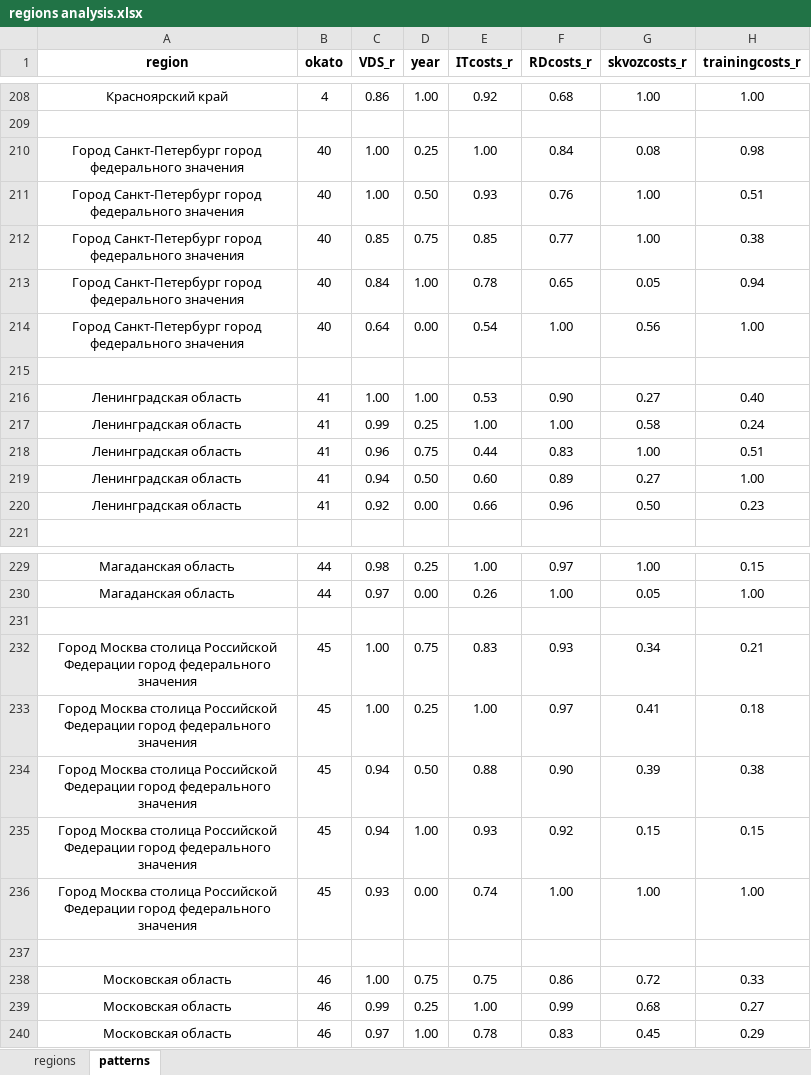
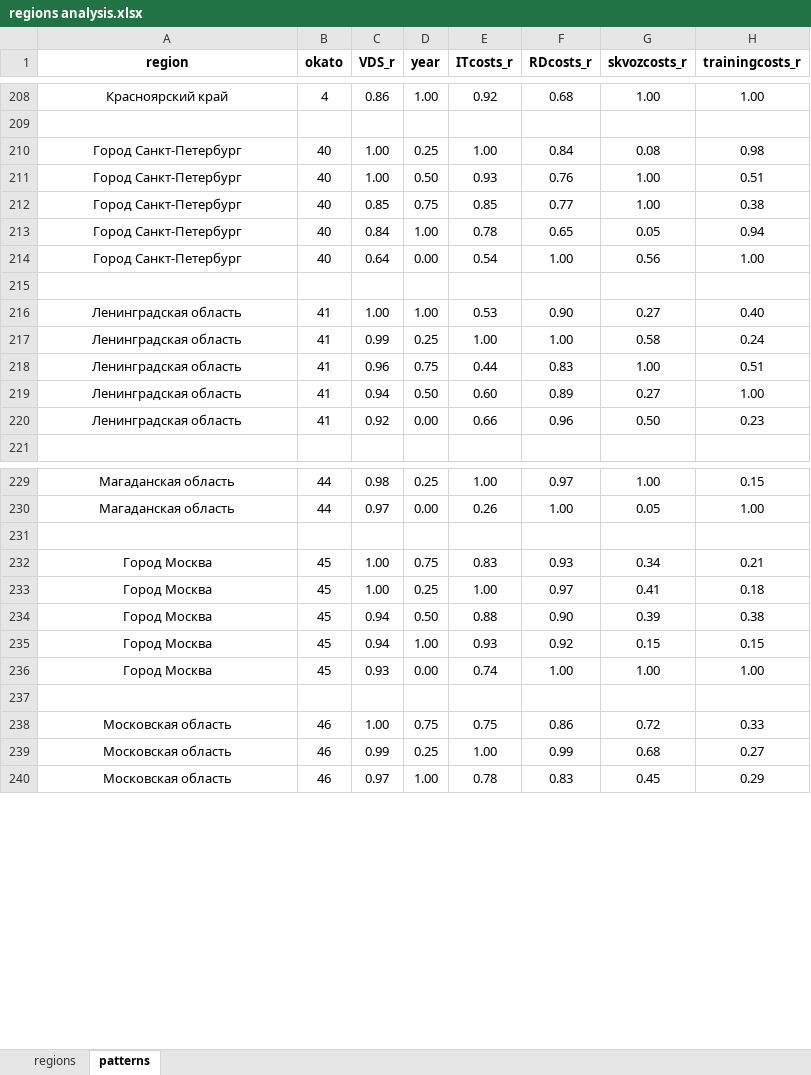
Before and after one commit to aghajanyan/ITMO-3, an Excel workbook: clustering/regions/regions analysis.xlsx, sheet patterns, drawn as a sheet; only a part is shown, gaps mark what is left out; values as stored, in another font and other column widths than the file's, no borders; charts and pictures not drawn; the diff names each change by its address in the sheet, - before the commit and + after, or states it on an @@ line.

Commit message:
Update regions analysis.xlsx

```diff
--- a/clustering/regions/regions analysis.xlsx (sheet patterns)
+++ b/clustering/regions/regions analysis.xlsx (sheet patterns)
-A210:A214 (region): Город Санкт-Петербург город федерального значения
+A210:A214 (region): Город Санкт-Петербург
-A232:A236 (region): Город Москва столица Российской Федерации город федерального значения
+A232:A236 (region): Город Москва
```
Also changed, not shown: charts or pictures.
